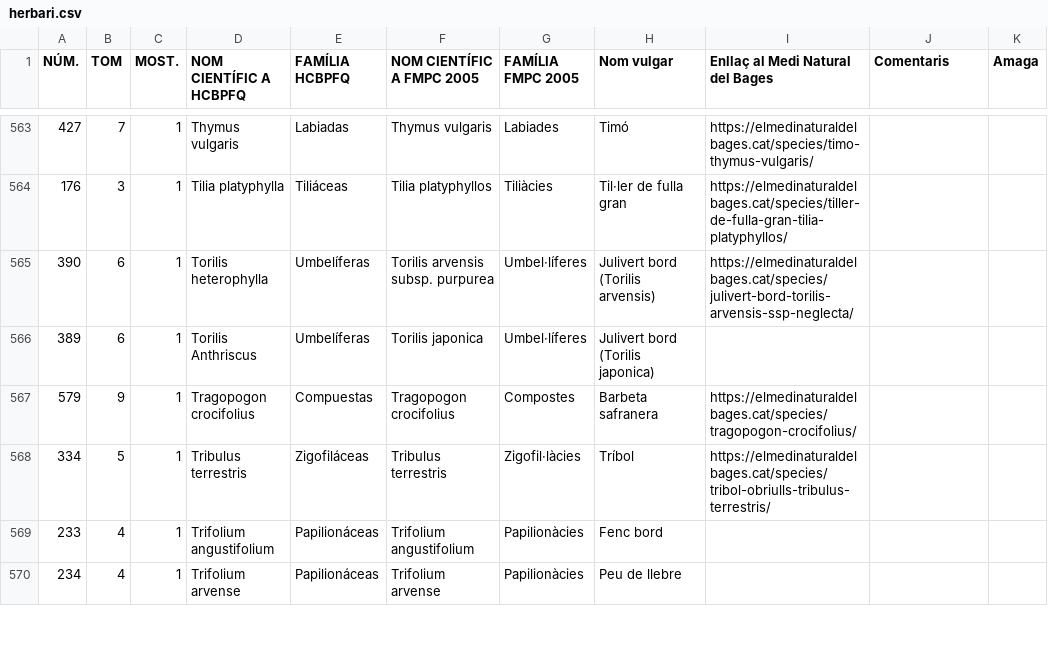
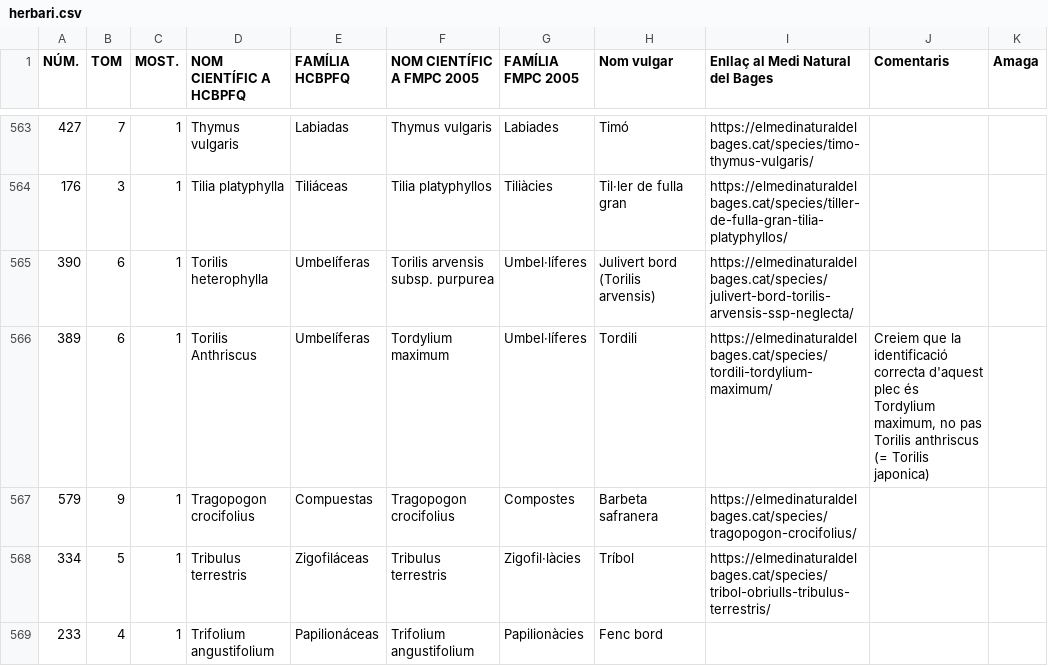
Before and after one commit to estevebadia/herbari, a CSV file: public/herbari.csv, drawn as a sheet; only a part is shown, gaps mark what is left out; the shorter side is filled out with more unchanged rows.

Commit message:
Add files via upload

```diff
--- a/public/herbari.csv
+++ b/public/herbari.csv
@@ -565,3 +565,3 @@ NÚM.,TOM,MOST.,NOM CIENTÍFIC A HCBPFQ,FAMÍLIA HCBPFQ,NOM CIENTÍFIC A FMPC 20
 390,6,1,Torilis heterophylla,Umbelíferas,Torilis arvensis subsp. purpurea,Umbel·líferes,Julivert bord (Torilis arvensis),https://elmedinaturaldelbages.cat/species/julivert-bord-torilis-arvensis-ssp-neglecta/,,
-389,6,1,Torilis Anthriscus,Umbelíferas,Torilis japonica,Umbel·líferes,Julivert bord (Torilis japonica),,,
+389,6,1,Torilis Anthriscus,Umbelíferas,Tordylium maximum,Umbel·líferes,Tordili,https://elmedinaturaldelbages.cat/species/tordili-tordylium-maximum/,"Creiem que la identificació correcta d'aquest plec és Tordylium maximum, no pas Torilis anthriscus (= Torilis japonica)",
 579,9,1,Tragopogon crocifolius,Compuestas,Tragopogon crocifolius,Compostes,Barbeta safranera,https://elmedinaturaldelbages.cat/species/tragopogon-crocifolius/,,
```
